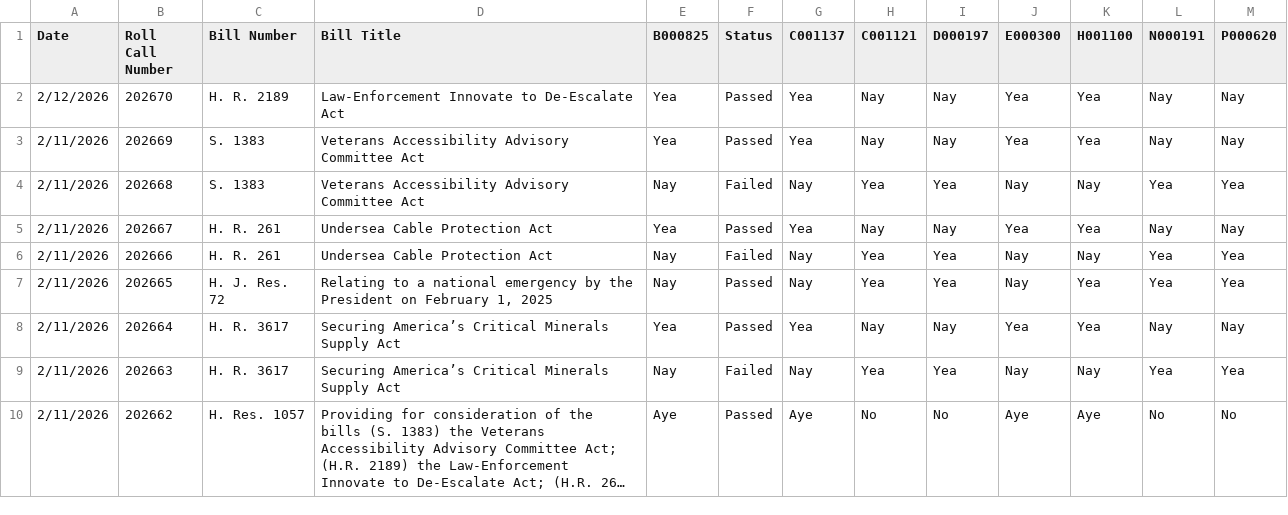
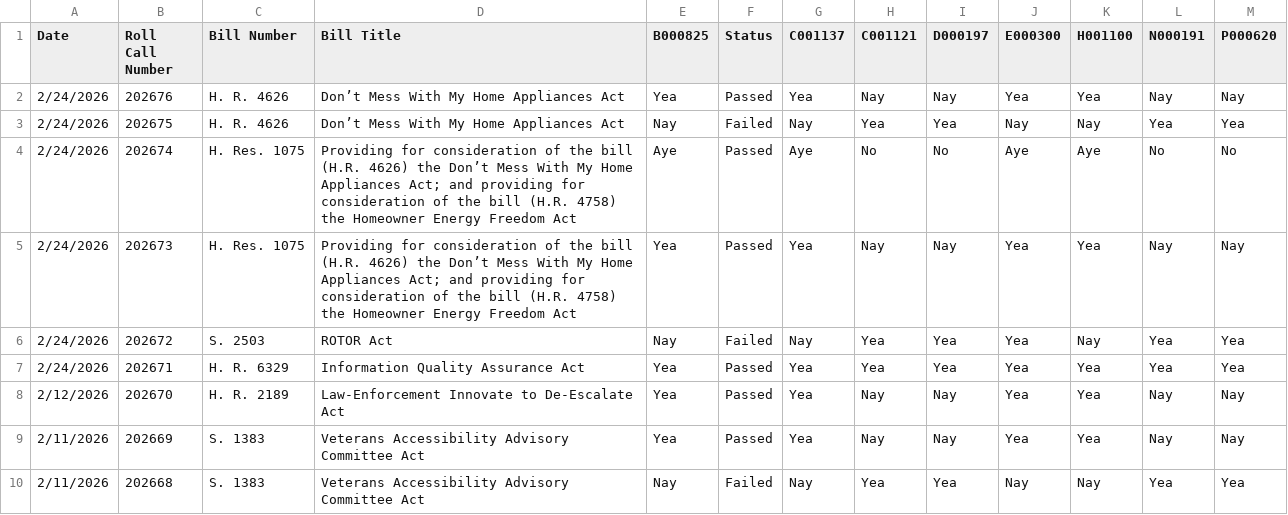
Before and after one commit to githamm/congressional-vote-tracker, a CSV file: all_votes.csv, drawn as a sheet; only a part is shown; the shorter side is filled out with more unchanged rows; long unchanged cells end in ….

```diff
--- a/all_votes.csv
+++ b/all_votes.csv
@@ -1,2 +1,8 @@
 Date,Roll Call Number,Bill Number,Bill Title,B000825,Status,C001137,C001121,D000197,E000300,H001100,N000191,P000620
+2/24/2026,202676,H. R. 4626,Don’t Mess With My Home Appliances Act,Yea,Passed,Yea,Nay,Nay,Yea,Yea,Nay,Nay
+2/24/2026,202675,H. R. 4626,Don’t Mess With My Home Appliances Act,Nay,Failed,Nay,Yea,Yea,Nay,Nay,Yea,Yea
+2/24/2026,202674,H. Res. 1075,Providing for consideration of the bill (H.R. 4626) the Don’t Mess With My Home Appliances Act; and providing for consideration of the bill (H.R. 4758) the Homeowner Energy Freedom Act,Aye,Passed,Aye,No,No,Aye,Aye,No,No
+2/24/2026,202673,H. Res. 1075,Providing for consideration of the bill (H.R. 4626) the Don’t Mess With My Home Appliances Act; and providing for consideration of the bill (H.R. 4758) the Homeowner Energy Freedom Act,Yea,Passed,Yea,Nay,Nay,Yea,Yea,Nay,Nay
+2/24/2026,202672,S. 2503,ROTOR Act,Nay,Failed,Nay,Yea,Yea,Yea,Nay,Yea,Yea
+2/24/2026,202671,H. R. 6329,Information Quality Assurance Act,Yea,Passed,Yea,Yea,Yea,Yea,Yea,Yea,Yea
 2/12/2026,202670,H. R. 2189,Law-Enforcement Innovate to De-Escalate Act,Yea,Passed,Yea,Nay,Nay,Yea,Yea,Nay,Nay
```
Also changed, not shown: representative_B000825_votes.csv, representative_C001121_votes.csv, 6 other files.
